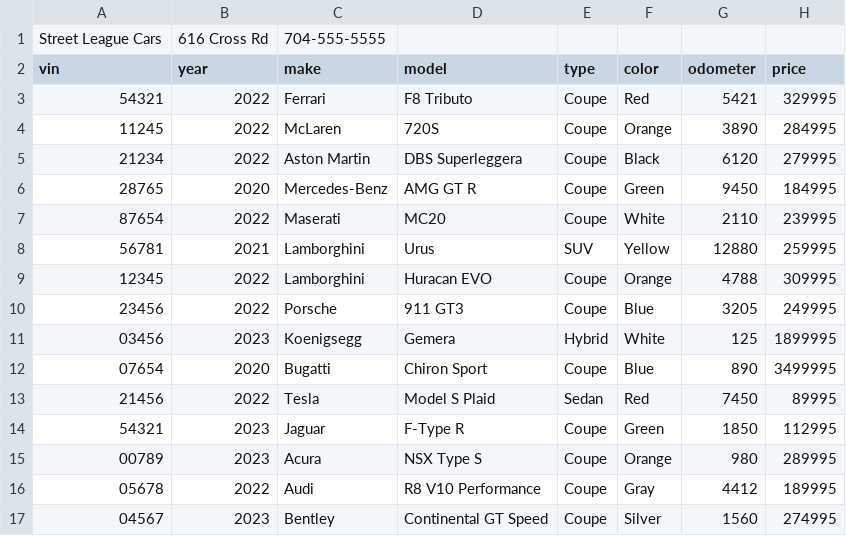
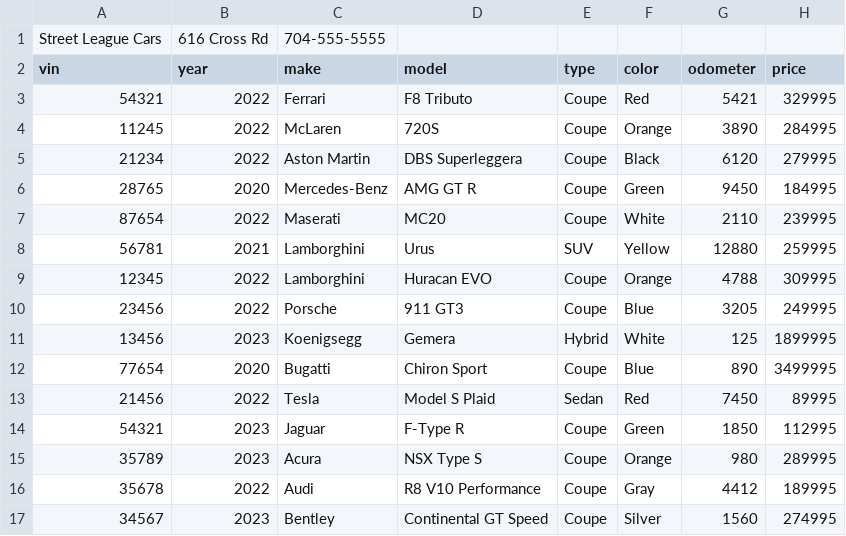
Before and after one commit to DariusL01/Bootcamp_Lipford, a CSV file: CarDealership/src/main/resources/slinventory.csv, drawn as a sheet.

```diff
--- a/CarDealership/src/main/resources/slinventory.csv
+++ b/CarDealership/src/main/resources/slinventory.csv
@@ -10,8 +10,8 @@ vin|year|make|model|type|color|odometer|price
 23456|2022|Porsche|911 GT3|Coupe|Blue|3205|249995
-03456|2023|Koenigsegg|Gemera|Hybrid|White|125|1899995
-07654|2020|Bugatti|Chiron Sport|Coupe|Blue|890|3499995
+13456|2023|Koenigsegg|Gemera|Hybrid|White|125|1899995
+77654|2020|Bugatti|Chiron Sport|Coupe|Blue|890|3499995
 21456|2022|Tesla|Model S Plaid|Sedan|Red|7450|89995
 54321|2023|Jaguar|F-Type R|Coupe|Green|1850|112995
-00789|2023|Acura|NSX Type S|Coupe|Orange|980|289995
-05678|2022|Audi|R8 V10 Performance|Coupe|Gray|4412|189995
-04567|2023|Bentley|Continental GT Speed|Coupe|Silver|1560|274995
+35789|2023|Acura|NSX Type S|Coupe|Orange|980|289995
+35678|2022|Audi|R8 V10 Performance|Coupe|Gray|4412|189995
+34567|2023|Bentley|Continental GT Speed|Coupe|Silver|1560|274995
```
Also changed, not shown: 3 other files.
